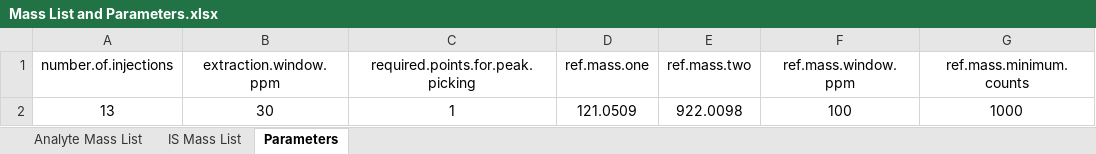
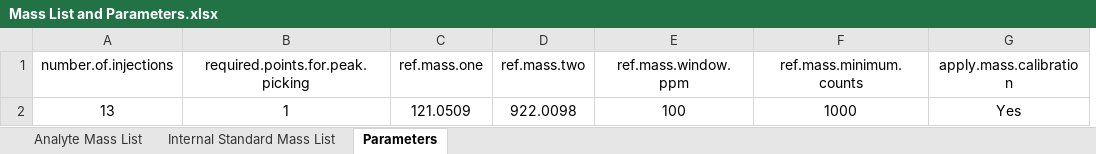
Before and after one commit to Erick-Helmeczi/PeakMeister, an Excel workbook: Mass List and Parameters.xlsx, sheet Parameters, drawn as a sheet; values as stored, in another font and other column widths than the file's, no borders; removed rows and columns are numbered as before the commit, all else as after; the diff names each change by its address in the sheet, - before the commit and + after, or states it on an @@ line.

```diff
--- a/Mass List and Parameters.xlsx (sheet Parameters)
+++ b/Mass List and Parameters.xlsx (sheet Parameters)
-sheet tab: IS Mass List
+sheet tab: Internal Standard Mass List
-column B (extraction.window.ppm), row 2: 30
+column G (apply.mass.calibration), row 2: Yes
```
Also changed, not shown: sheet Analyte Mass List, sheet Internal Standard Mass List.
